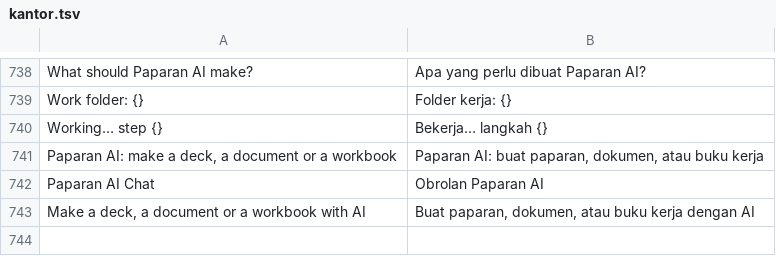
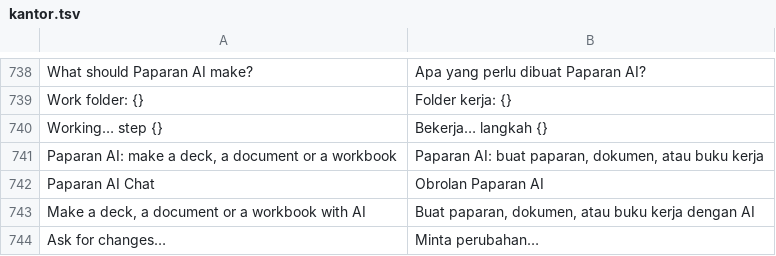
Before and after one commit to dzulfikar08/kantor, a TSV file: crates/kantor_ui/i18n/kantor.tsv, drawn as a sheet; only a part is shown, gaps mark what is left out.

```diff
--- a/crates/kantor_ui/i18n/kantor.tsv
+++ b/crates/kantor_ui/i18n/kantor.tsv
@@ -743 +743,2 @@ Paparan AI Chat	Obrolan Paparan AI
 Make a deck, a document or a workbook with AI	Buat paparan, dokumen, atau buku kerja dengan AI
+Ask for changes…	Minta perubahan…
```
Also changed, not shown: 2 other files.
